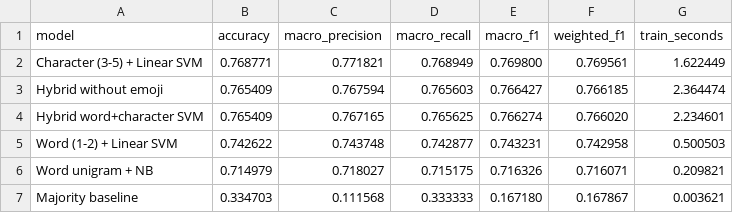
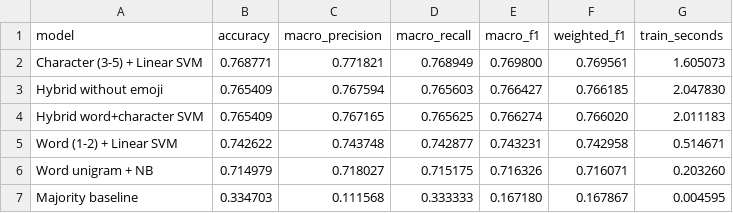
Before and after one commit to Mahamatbt/summative, a CSV file: outputs/experiment_results.csv, drawn as a sheet.

```diff
--- a/outputs/experiment_results.csv
+++ b/outputs/experiment_results.csv
@@ -1,7 +1,7 @@
 model,accuracy,macro_precision,macro_recall,macro_f1,weighted_f1,train_seconds
-Character (3-5) + Linear SVM,0.768771,0.771821,0.768949,0.769800,0.769561,1.622449
-Hybrid without emoji,0.765409,0.767594,0.765603,0.766427,0.766185,2.364474
-Hybrid word+character SVM,0.765409,0.767165,0.765625,0.766274,0.766020,2.234601
-Word (1-2) + Linear SVM,0.742622,0.743748,0.742877,0.743231,0.742958,0.500503
-Word unigram + NB,0.714979,0.718027,0.715175,0.716326,0.716071,0.209821
-Majority baseline,0.334703,0.111568,0.333333,0.167180,0.167867,0.003621
+Character (3-5) + Linear SVM,0.768771,0.771821,0.768949,0.769800,0.769561,1.605073
+Hybrid without emoji,0.765409,0.767594,0.765603,0.766427,0.766185,2.047830
+Hybrid word+character SVM,0.765409,0.767165,0.765625,0.766274,0.766020,2.011183
+Word (1-2) + Linear SVM,0.742622,0.743748,0.742877,0.743231,0.742958,0.514671
+Word unigram + NB,0.714979,0.718027,0.715175,0.716326,0.716071,0.203260
+Majority baseline,0.334703,0.111568,0.333333,0.167180,0.167867,0.004595
```
Also changed, not shown: outputs/error_slices.csv, 1 other file.
